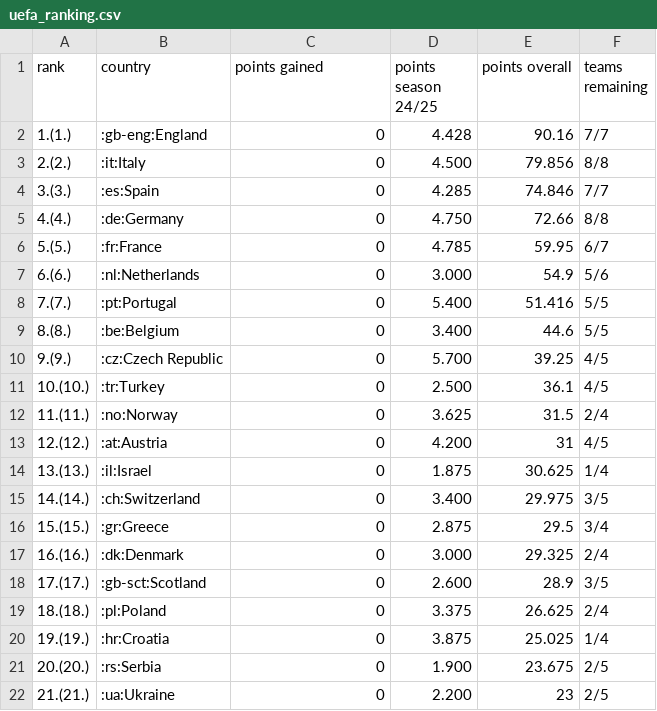
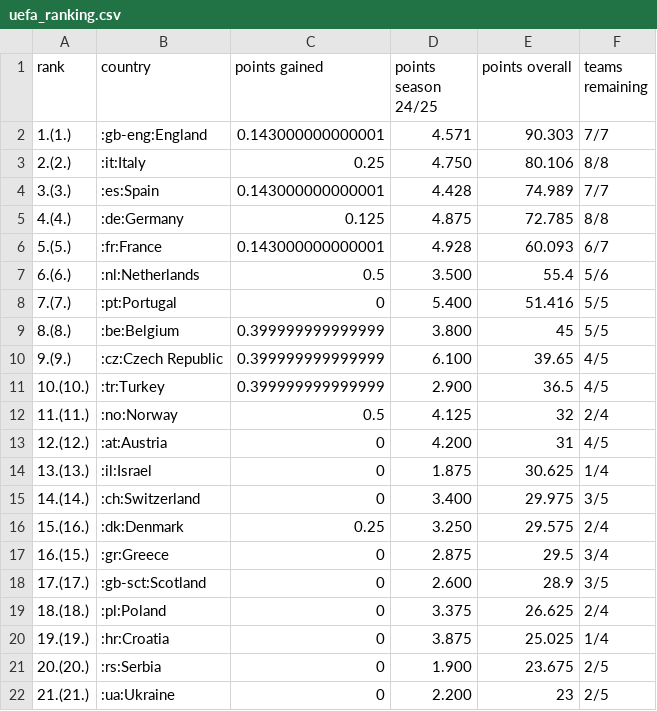
Before and after one commit to swissfootdata/UEFA_Rankings, a CSV file: Output/uefa_ranking.csv, drawn as a sheet; only a part is shown.

```diff
--- a/Output/uefa_ranking.csv
+++ b/Output/uefa_ranking.csv
@@ -1,13 +1,13 @@
 "rank","country","points gained","points season 24/25","points overall","teams remaining"
-"1.(1.)",":gb-eng:England",0,"4.428",90.16,"7/7"
-"2.(2.)",":it:Italy",0,"4.500",79.856,"8/8"
-"3.(3.)",":es:Spain",0,"4.285",74.846,"7/7"
-"4.(4.)",":de:Germany",0,"4.750",72.66,"8/8"
-"5.(5.)",":fr:France",0,"4.785",59.95,"6/7"
-"6.(6.)",":nl:Netherlands",0,"3.000",54.9,"5/6"
+"1.(1.)",":gb-eng:England",0.143000000000001,"4.571",90.303,"7/7"
+"2.(2.)",":it:Italy",0.25,"4.750",80.106,"8/8"
+"3.(3.)",":es:Spain",0.143000000000001,"4.428",74.989,"7/7"
+"4.(4.)",":de:Germany",0.125,"4.875",72.785,"8/8"
+"5.(5.)",":fr:France",0.143000000000001,"4.928",60.093,"6/7"
+"6.(6.)",":nl:Netherlands",0.5,"3.500",55.4,"5/6"
 "7.(7.)",":pt:Portugal",0,"5.400",51.416,"5/5"
-"8.(8.)",":be:Belgium",0,"3.400",44.6,"5/5"
-"9.(9.)",":cz:Czech Republic",0,"5.700",39.25,"4/5"
-"10.(10.)",":tr:Turkey",0,"2.500",36.1,"4/5"
-"11.(11.)",":no:Norway",0,"3.625",31.5,"2/4"
+"8.(8.)",":be:Belgium",0.399999999999999,"3.800",45,"5/5"
+"9.(9.)",":cz:Czech Republic",0.399999999999999,"6.100",39.65,"4/5"
+"10.(10.)",":tr:Turkey",0.399999999999999,"2.900",36.5,"4/5"
+"11.(11.)",":no:Norway",0.5,"4.125",32,"2/4"
 "12.(12.)",":at:Austria",0,"4.200",31,"4/5"
@@ -15,4 +15,4 @@
 "14.(14.)",":ch:Switzerland",0,"3.400",29.975,"3/5"
-"15.(15.)",":gr:Greece",0,"2.875",29.5,"3/4"
-"16.(16.)",":dk:Denmark",0,"3.000",29.325,"2/4"
+"15.(16.)",":dk:Denmark",0.25,"3.250",29.575,"2/4"
+"16.(15.)",":gr:Greece",0,"2.875",29.5,"3/4"
 "17.(17.)",":gb-sct:Scotland",0,"2.600",28.9,"3/5"
```
Also changed, not shown: Output/ranking_map_data_teams.csv, Output/ranking_map_data_teams_season.csv, 9 other files.
